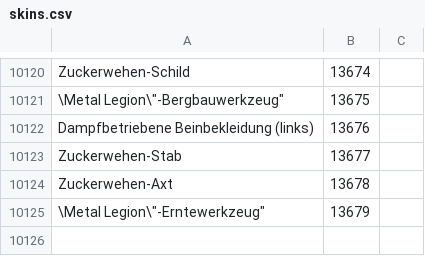
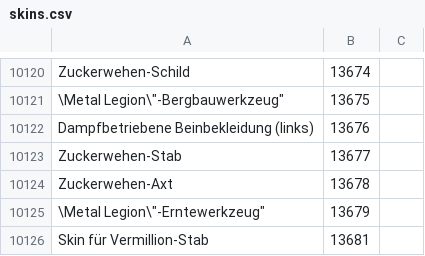
Before and after one commit to Pandraghon/gw2api-namesearch, a CSV file: de/skins.csv, drawn as a sheet; only a part is shown, gaps mark what is left out; the diff names each change by its address in the sheet, - before the commit and + after, or states it on an @@ line.

```diff
--- a/de/skins.csv
+++ b/de/skins.csv
+row 10126: Skin für Vermillion-Stab | 13681
```
Also changed, not shown: de/skills.csv, en/skills.csv, 13 other files.
